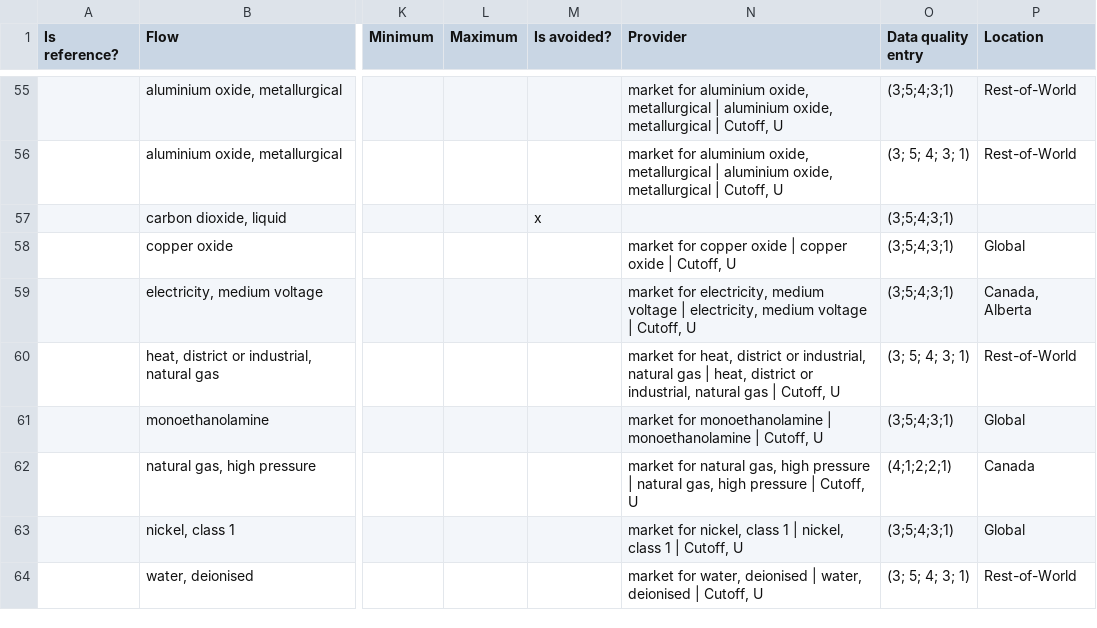
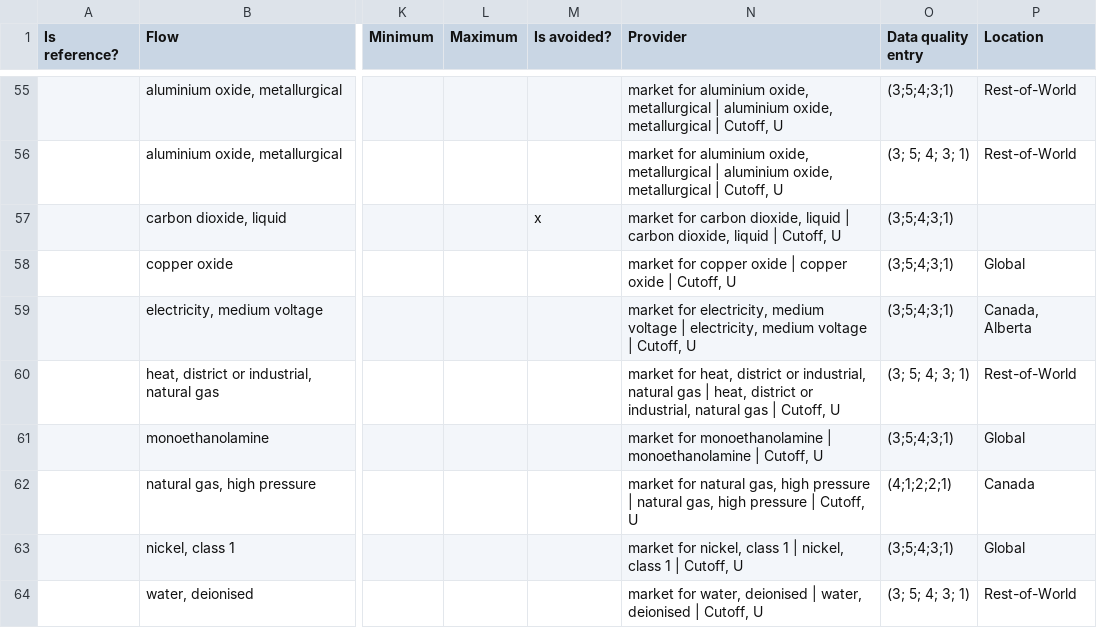
Before and after one commit to qtu-UBC/H2-LCA-app, a CSV file: input/inputs.csv, drawn as a sheet; only a part is shown, gaps mark what is left out; the diff covers the shown part only; the diff names each change by its address in the sheet, - before the commit and + after, or states it on an @@ line.

Commit message:
fixed the missing providers

```diff
--- a/input/inputs.csv
+++ b/input/inputs.csv
-N57 (Provider): (empty)
+N57 (Provider): market for carbon dioxide, liquid | carbon dioxide, liquid | Cutoff, U
```
Also changed, not shown: 7 edited cells elsewhere in this file, 1 other file.
